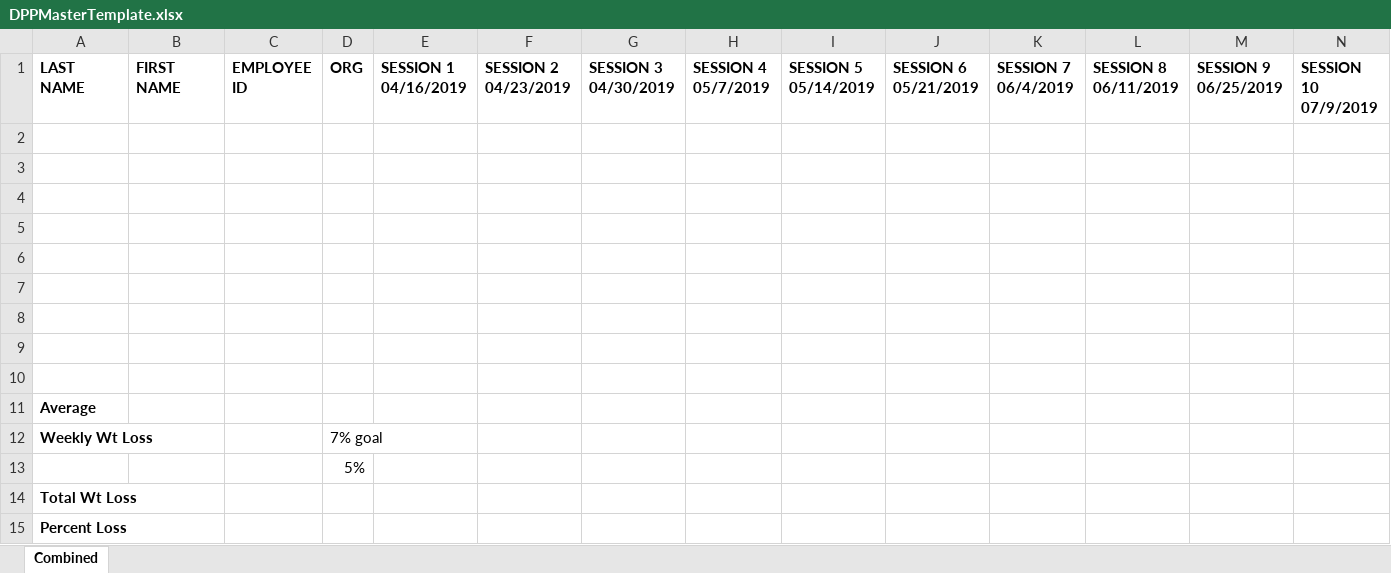
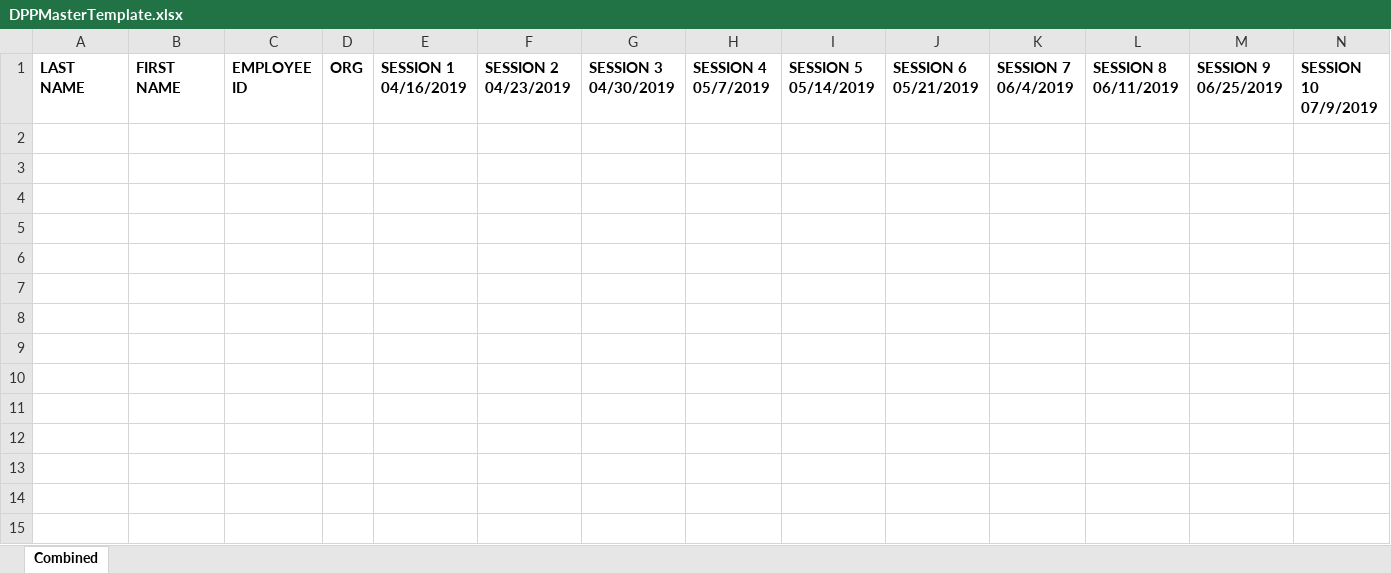
Before and after one commit to evanburawa/dprp-cdc, an Excel workbook: DPPMasterTemplate.xlsx, sheet Combined, drawn as a sheet; only a part is shown; values as stored, in another font and other column widths than the file's, no borders; rows hold the shown columns only; the diff names each change by its address in the sheet, - before the commit and + after, or states it on an @@ line.

```diff
--- a/DPPMasterTemplate.xlsx (sheet Combined)
+++ b/DPPMasterTemplate.xlsx (sheet Combined)
-row 2: (empty)
-row 3: (empty)
-row 4: (empty)
-row 5: (empty)
-row 6: (empty)
-row 7: (empty)
-row 8: (empty)
-row 9: (empty)
-row 10: (empty)
-row 11: Average
-row 12: Weekly Wt Loss |  |  | 7% goal
-row 13:  |  |  | 5%
-row 14: Total Wt Loss
-row 15: Percent Loss
```
Also changed, not shown: 5 other files.
